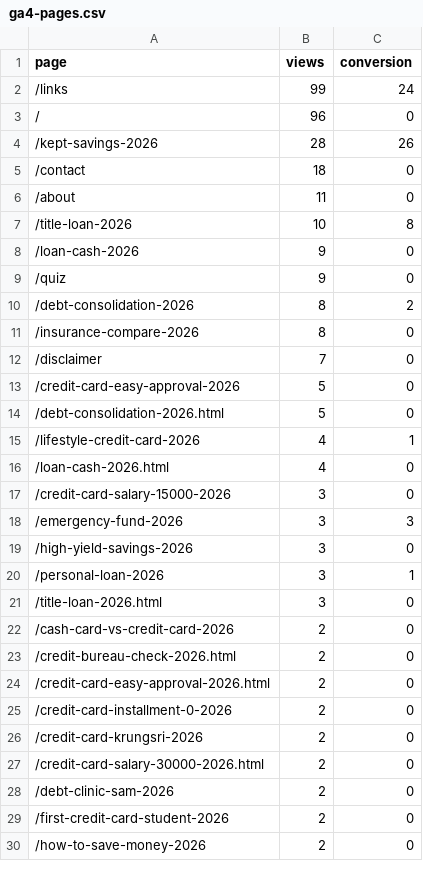
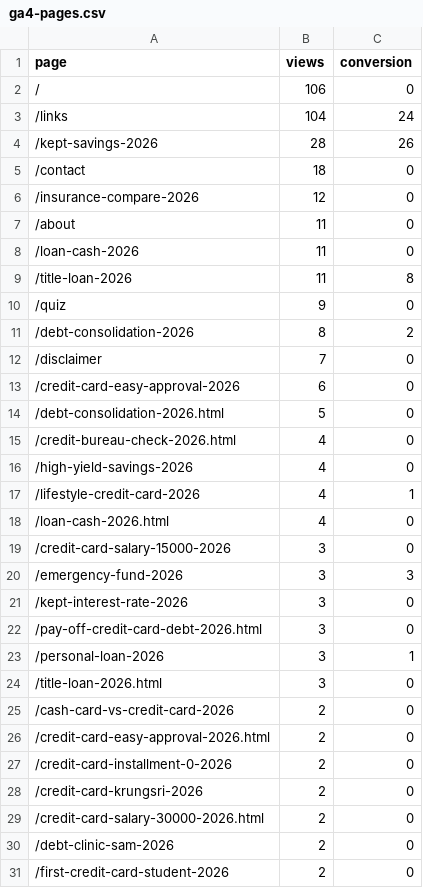
Before and after one commit to kunanonmaneerat-stack/ngernduangold-site, a CSV file: automation-log/ga4-pages.csv, drawn as a sheet; only a part is shown; the shorter side is filled out with more unchanged rows; the diff covers the shown part only.

```diff
--- a/automation-log/ga4-pages.csv
+++ b/automation-log/ga4-pages.csv
@@ -1,15 +1,17 @@
 page,views,conversion
-/links,99,24
-/,96,0
+/,106,0
+/links,104,24
 /kept-savings-2026,28,26
 /contact,18,0
+/insurance-compare-2026,12,0
 /about,11,0
-/title-loan-2026,10,8
-/loan-cash-2026,9,0
+/loan-cash-2026,11,0
+/title-loan-2026,11,8
 /quiz,9,0
 /debt-consolidation-2026,8,2
-/insurance-compare-2026,8,0
 /disclaimer,7,0
-/credit-card-easy-approval-2026,5,0
+/credit-card-easy-approval-2026,6,0
 /debt-consolidation-2026.html,5,0
+/credit-bureau-check-2026.html,4,0
+/high-yield-savings-2026,4,0
 /lifestyle-credit-card-2026,4,1
@@ -18,3 +20,4 @@ page,views,conversion
 /emergency-fund-2026,3,3
-/high-yield-savings-2026,3,0
+/kept-interest-rate-2026,3,0
+/pay-off-credit-card-debt-2026.html,3,0
 /personal-loan-2026,3,1
@@ -22,3 +25,2 @@ page,views,conversion
 /cash-card-vs-credit-card-2026,2,0
-/credit-bureau-check-2026.html,2,0
 /credit-card-easy-approval-2026.html,2,0
```
Also changed, not shown: 1 added row and 1 removed row elsewhere in this file, 25 other files.
